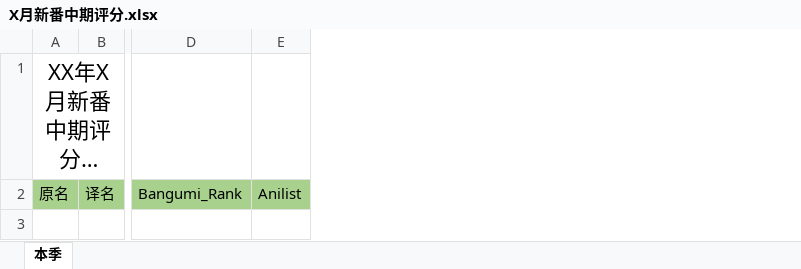
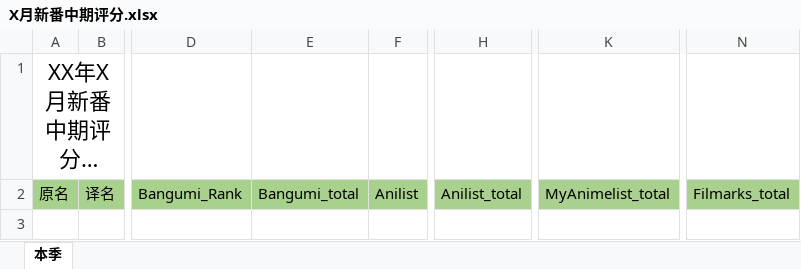
Before and after one commit to kisekinoumi/mzzbscore, an Excel workbook: X月新番中期评分.xlsx, sheet 本季, drawn as a sheet; only a part is shown, gaps mark what is left out; long unchanged cells end in …; values as stored, in another font and other column widths than the file's, no borders; the diff names each change by its address in the sheet, - before the commit and + after, or states it on an @@ line.

```diff
--- a/X月新番中期评分.xlsx (sheet 本季)
+++ b/X月新番中期评分.xlsx (sheet 本季)
+column E, row 2: Bangumi_total
+column H, row 2: Anilist_total
+column K, row 2: MyAnimelist_total
+column N, row 2: Filmarks_total
```
Also changed, not shown: formulas that keep their value, X月新番完结评分.xlsx.
